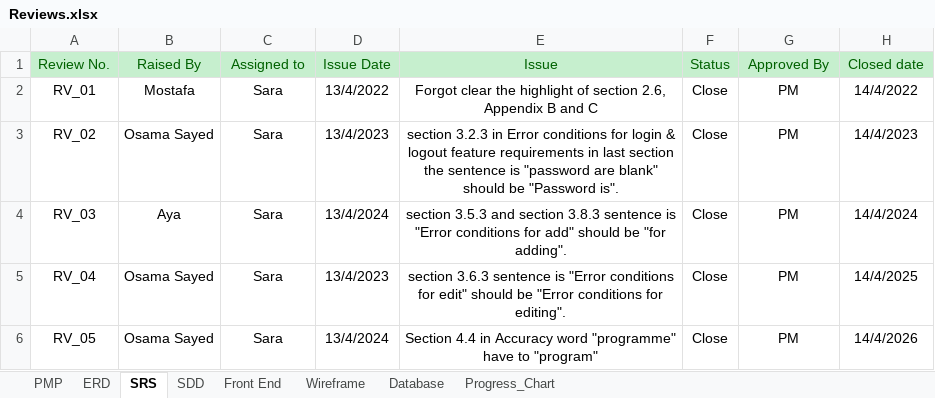
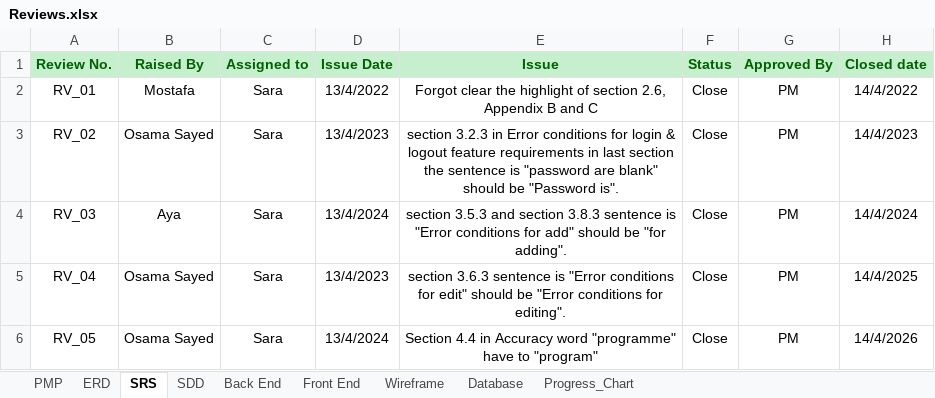
Before and after one commit to Osama-Sayed/-Internet-Banking-System, an Excel workbook: Monitoring and Controlling/Reviews.xlsx, sheet SRS, drawn as a sheet; values as stored, in another font and other column widths than the file's, no borders; charts and pictures not drawn; the diff names each change by its address in the sheet, - before the commit and + after, or states it on an @@ line.

Commit message:
Adding reviews to the review sheet

```diff
--- a/Monitoring and Controlling/Reviews.xlsx (sheet SRS)
+++ b/Monitoring and Controlling/Reviews.xlsx (sheet SRS)
+sheet tab: Back End
-A1:H1 bold: off
+A1:H1 bold: on
```
Also changed, not shown: sheet Front End, sheet Wireframe, sheet Database, sheet SDD, sheet ERD, sheet PMP, charts or pictures, 2 other files.
